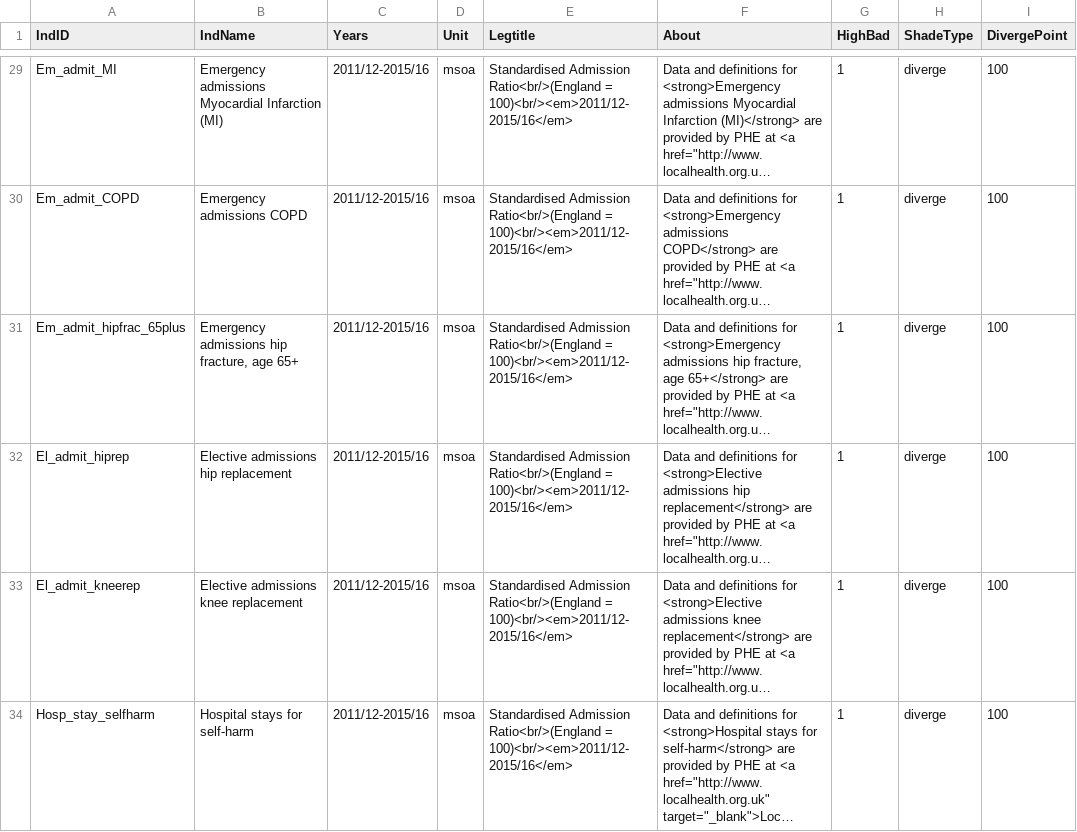
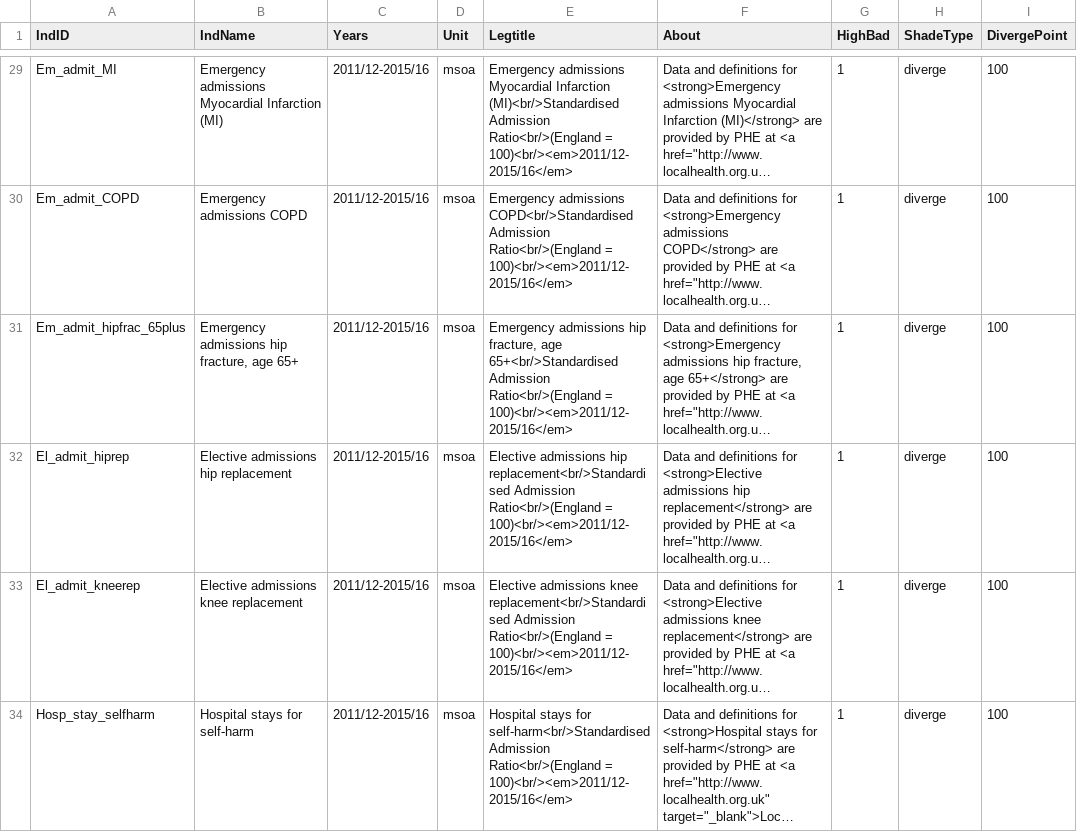
Before and after one commit to bwd-ph/mapdata, a CSV file: Metadata.csv, drawn as a sheet; only a part is shown, gaps mark what is left out; long unchanged cells end in …; the diff covers the shown part only; the diff names each change by its address in the sheet, - before the commit and + after, or states it on an @@ line.

```diff
--- a/Metadata.csv
+++ b/Metadata.csv
-E29 (Legtitle): Standardised Admission Ratio<br/>(England…
+E29 (Legtitle): Emergency admissions Myocardial Infarction (MI)<br/>Standardised Admission Ratio<br/>(England…
-E30 (Legtitle): Standardised Admission Ratio<br/>(England…
+E30 (Legtitle): Emergency admissions COPD<br/>Standardised Admission Ratio<br/>(England…
-E31 (Legtitle): Standardised Admission Ratio<br/>(England…
+E31 (Legtitle): Emergency admissions hip fracture, age 65+<br/>Standardised Admission Ratio<br/>(England…
-E32 (Legtitle): Standardised Admission Ratio<br/>(England…
+E32 (Legtitle): Elective admissions hip replacement<br/>Standardised Admission Ratio<br/>(England…
-E33 (Legtitle): Standardised Admission Ratio<br/>(England…
+E33 (Legtitle): Elective admissions knee replacement<br/>Standardised Admission Ratio<br/>(England…
-E34 (Legtitle): Standardised Admission Ratio<br/>(England…
+E34 (Legtitle): Hospital stays for self-harm<br/>Standardised Admission Ratio<br/>(England…
```
Also changed, not shown: 33 edited cells elsewhere in this file.
